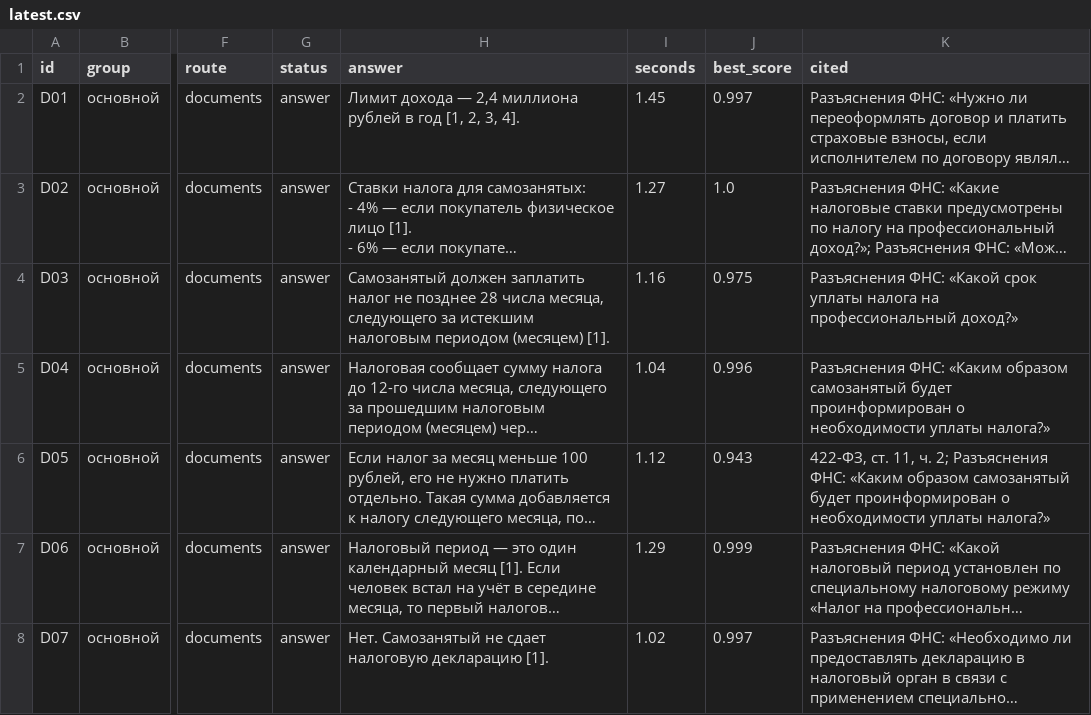
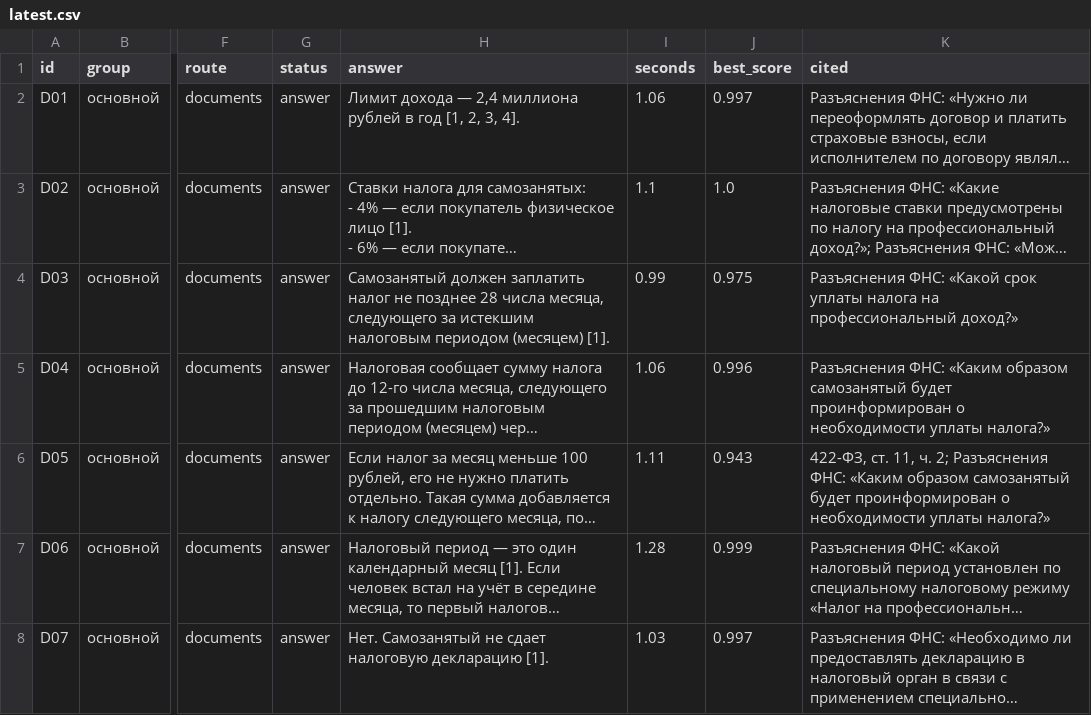
Before and after one commit to imaO0O/vtb, a CSV file: eval/results/latest.csv, drawn as a sheet; only a part is shown, gaps mark what is left out; long unchanged cells end in …; the diff covers the shown part only; the diff names each change by its address in the sheet, - before the commit and + after, or states it on an @@ line.

```diff
--- a/eval/results/latest.csv
+++ b/eval/results/latest.csv
-I2 (seconds): 1.45
+I2 (seconds): 1.06
-I3 (seconds): 1.27
+I3 (seconds): 1.1
-I4 (seconds): 1.16
+I4 (seconds): 0.99
-I5 (seconds): 1.04
+I5 (seconds): 1.06
-I6 (seconds): 1.12
+I6 (seconds): 1.11
-I7 (seconds): 1.29
+I7 (seconds): 1.28
-I8 (seconds): 1.02
+I8 (seconds): 1.03
```
Also changed, not shown: 93 edited cells elsewhere in this file, 9 other files.
